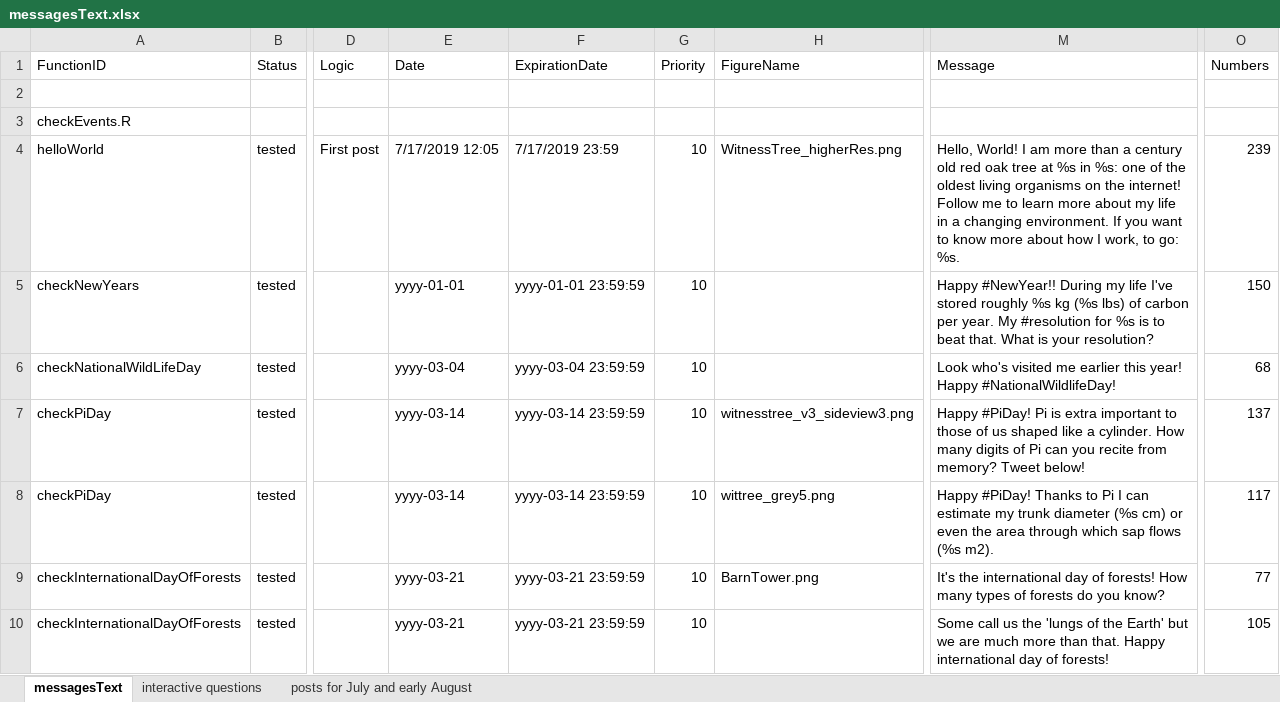
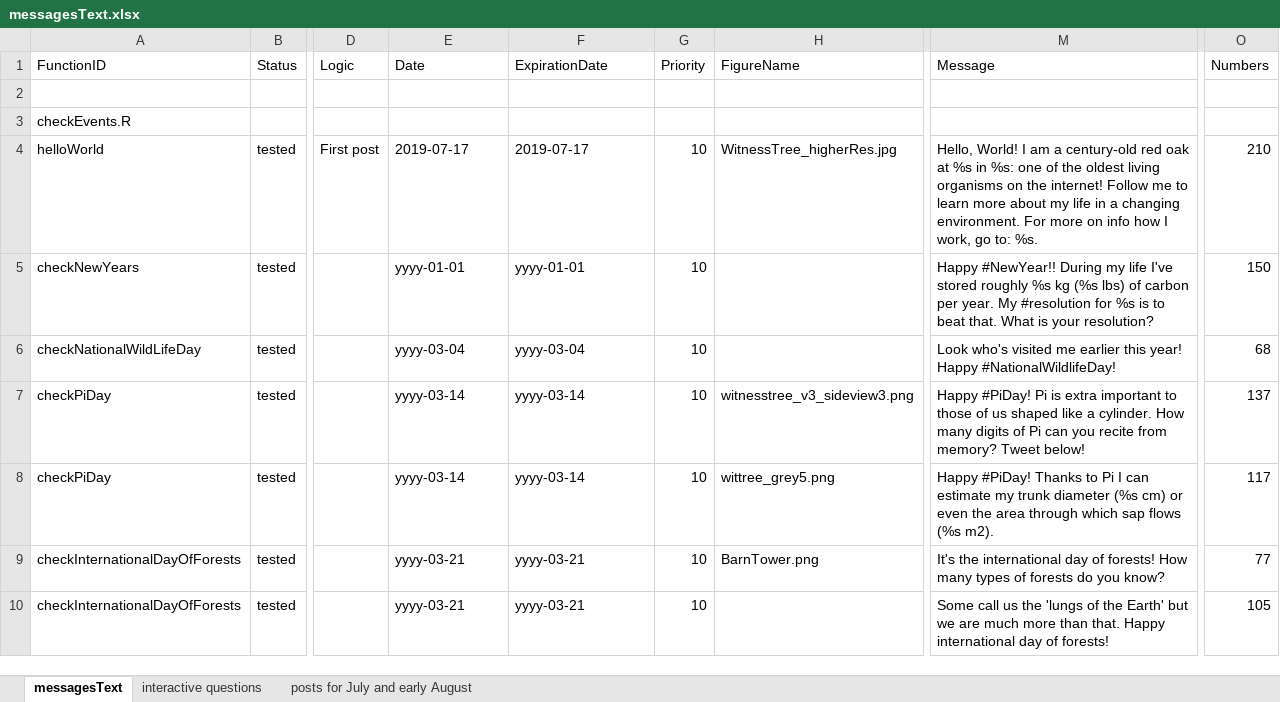
Before and after one commit to RademacherTim/witnessTree, an Excel workbook: messagesText.xlsx, sheet messagesText, drawn as a sheet; only a part is shown, gaps mark what is left out; values as stored, in another font and other column widths than the file's, no cell formats; conditional formats not drawn; the diff covers the shown part only; the diff names each change by its address in the sheet, - before the commit and + after, or states it on an @@ line.

Commit message:
Final changes to messagesText files to assure staying within character limit.

```diff
--- a/messagesText.xlsx (sheet messagesText)
+++ b/messagesText.xlsx (sheet messagesText)
-E4 (Date): 7/17/2019 12:05
+E4 (Date): 2019-07-17
-F4 (ExpirationDate): 7/17/2019 23:59
+F4 (ExpirationDate): 2019-07-17
-H4 (FigureName): WitnessTree_higherRes.png
+H4 (FigureName): WitnessTree_higherRes.jpg
-M4 (Message): …I am more than a century old red oak tree at %s in %s: one of the oldest living organisms on the internet! Follow me to learn more about my life in a changing environment. If you want to know more about how I work, to go: %s.
+M4 (Message): …I am a century-old red oak at %s in %s: one of the oldest living organisms on the internet! Follow me to learn more about my life in a changing environment. For more on info how I work, go to: %s.
-O4 (Numbers): 239
+O4 (Numbers): 210
-F5 (ExpirationDate): yyyy-01-01 23:59:59
+F5 (ExpirationDate): yyyy-01-01
-F6 (ExpirationDate): yyyy-03-04 23:59:59
+F6 (ExpirationDate): yyyy-03-04
-F7:F8 (ExpirationDate): yyyy-03-14 23:59:59
+F7:F8 (ExpirationDate): yyyy-03-14
-F9:F10 (ExpirationDate): yyyy-03-21 23:59:59
+F9:F10 (ExpirationDate): yyyy-03-21
```
Also changed, not shown: 6 edited cells elsewhere in this sheet, cell formats, 1 other file.
